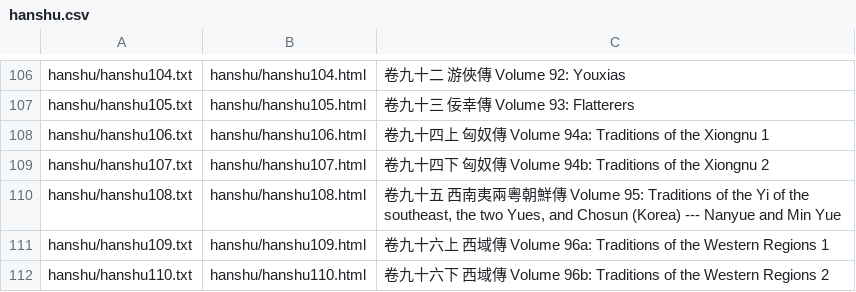
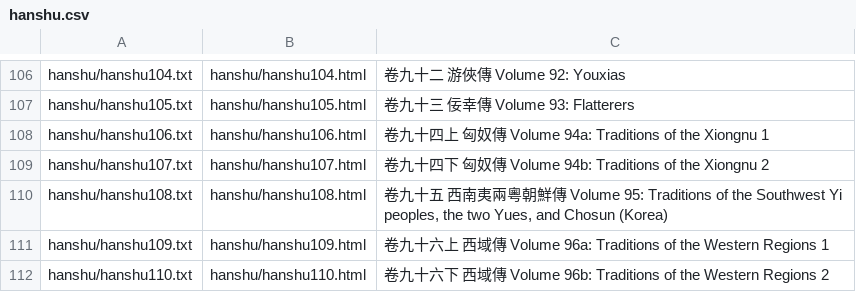
Before and after one commit to alexamies/chinesenotes.com, a CSV file: data/corpus/hanshu.csv, drawn as a sheet; only a part is shown, gaps mark what is left out.

```diff
--- a/data/corpus/hanshu.csv
+++ b/data/corpus/hanshu.csv
@@ -109,3 +109,3 @@ hanshu/hanshu106.txt	hanshu/hanshu106.html	卷九十四上 匈奴傳 Volume 94a:
 hanshu/hanshu107.txt	hanshu/hanshu107.html	卷九十四下 匈奴傳 Volume 94b: Traditions of the Xiongnu 2
-hanshu/hanshu108.txt	hanshu/hanshu108.html	卷九十五 西南夷兩粵朝鮮傳 Volume 95: Traditions of the Yi of the southeast, the two Yues, and Chosun (Korea) --- Nanyue and Min Yue
+hanshu/hanshu108.txt	hanshu/hanshu108.html	卷九十五 西南夷兩粵朝鮮傳 Volume 95: Traditions of the Southwest Yi peoples, the two Yues, and Chosun (Korea)
 hanshu/hanshu109.txt	hanshu/hanshu109.html	卷九十六上 西域傳 Volume 96a: Traditions of the Western Regions 1
```
Also changed, not shown: 9 other files.
